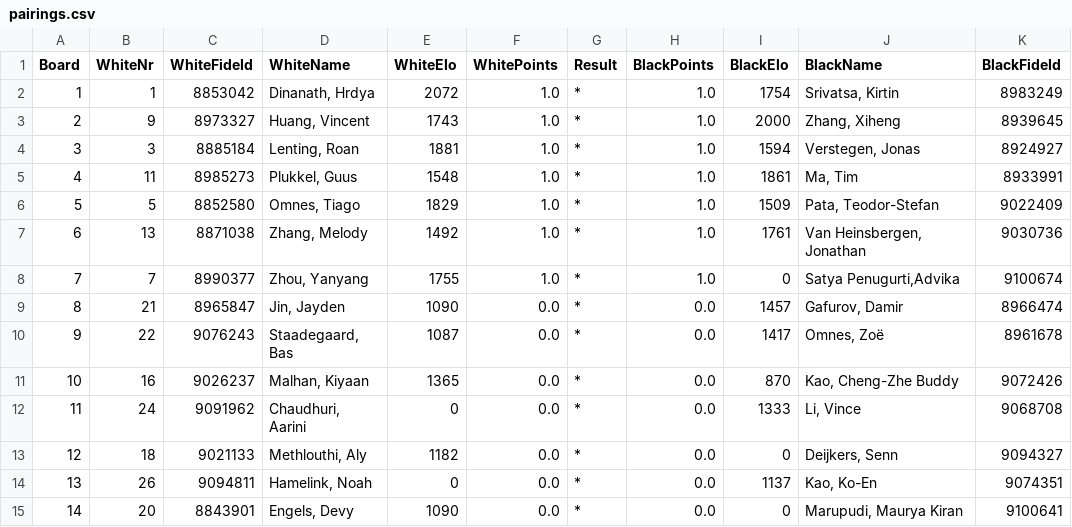
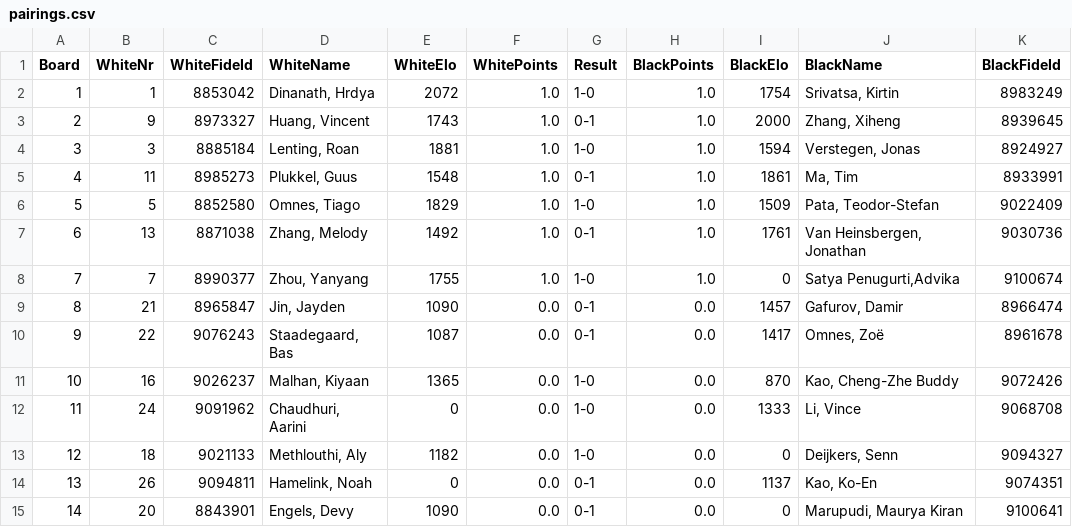
Before and after one commit to Frank-L93/franklambregts, a CSV file: public/uploads/2025/D/SMWSite/rnd02/pairings.csv, drawn as a sheet; only a part is shown; the diff names each change by its address in the sheet, - before the commit and + after, or states it on an @@ line.

```diff
--- a/public/uploads/2025/D/SMWSite/rnd02/pairings.csv
+++ b/public/uploads/2025/D/SMWSite/rnd02/pairings.csv
-G2 (Result): *
+G2 (Result): 1-0
-G3 (Result): *
+G3 (Result): 0-1
-G4 (Result): *
+G4 (Result): 1-0
-G5 (Result): *
+G5 (Result): 0-1
-G6 (Result): *
+G6 (Result): 1-0
-G7 (Result): *
+G7 (Result): 0-1
-G8 (Result): *
+G8 (Result): 1-0
-G9:G10 (Result): *
+G9:G10 (Result): 0-1
-G11:G13 (Result): *
+G11:G13 (Result): 1-0
-G14:G15 (Result): *
+G14:G15 (Result): 0-1
```
Also changed, not shown: 39 other files.
